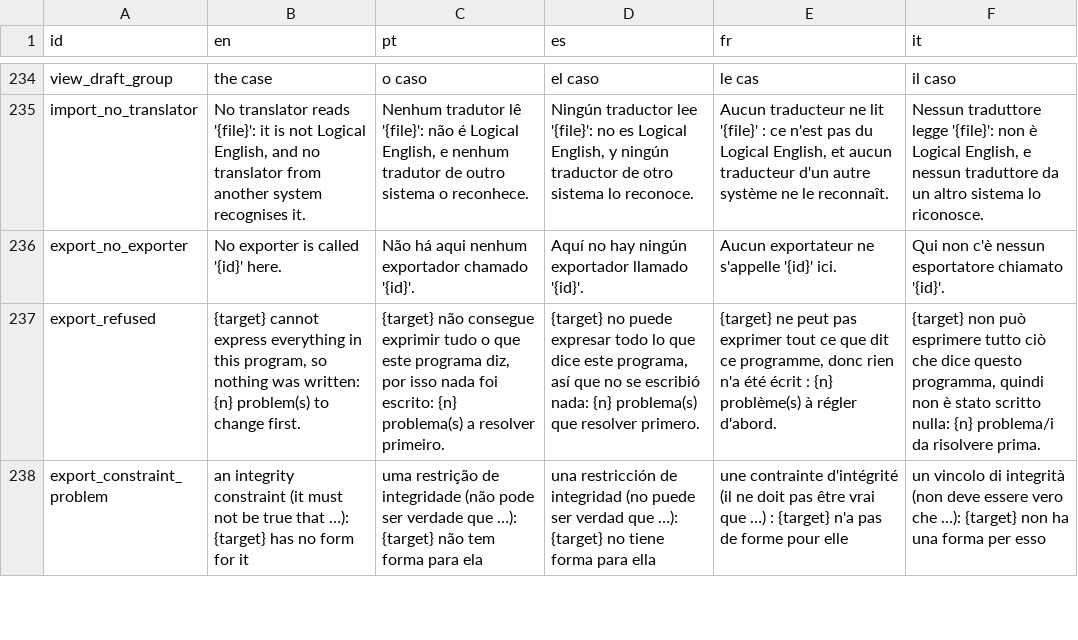
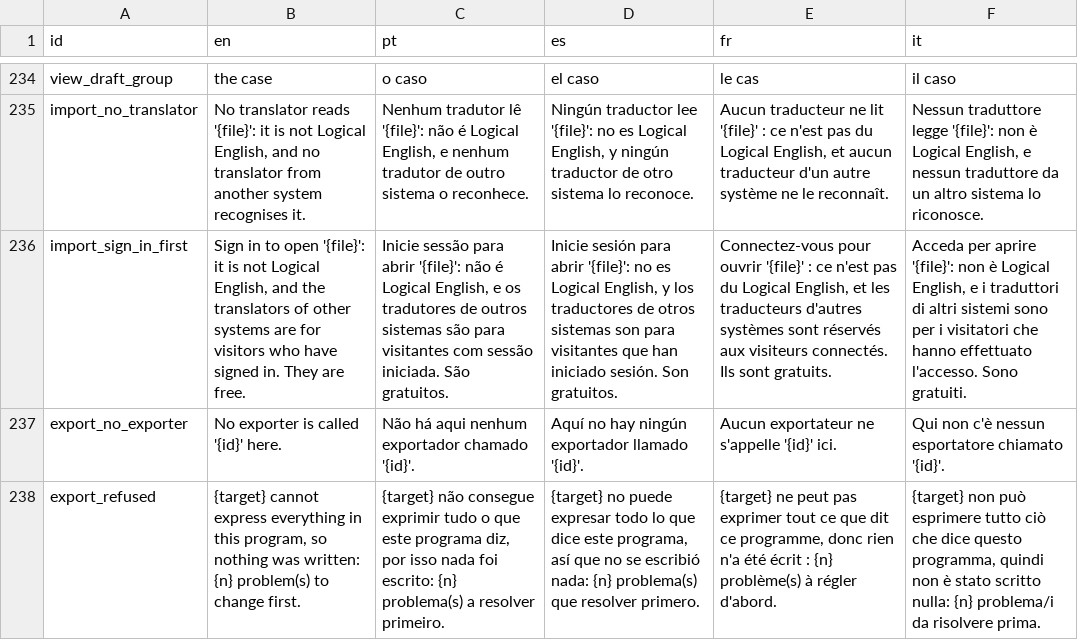
Before and after one commit to LogicalContractsOrg/LogicalEnglish2, a CSV file: i18n/messages.csv, drawn as a sheet; only a part is shown, gaps mark what is left out; the shorter side is filled out with more unchanged rows; the diff names each change by its address in the sheet, - before the commit and + after, or states it on an @@ line.

```diff
--- a/i18n/messages.csv
+++ b/i18n/messages.csv
+row 236: import_sign_in_first | Sign in to open '{file}': it is not Logical English, and the translators of other systems are for visitors who have signed in. They are free. | Inicie sessão para abrir '{file}': não é Logical English, e os tradutores de outros sistemas são para visitantes com sessão iniciada. São gratuitos. | Inicie sesión para abrir '{file}': no es Logical English, y los traductores de otros sistemas son para visitantes que han iniciado sesión. Son gratuitos. | Connectez-vous pour ouvrir '{file}' : ce n'est pas du Logical English, et les traducteurs d'autres systèmes sont réservés aux visiteurs connectés. Ils sont gratuits. | Acceda per aprire '{file}': non è Logical English, e i traduttori di altri sistemi sono per i visitatori che hanno effettuato l'accesso. Sono gratuiti.
```
Also changed, not shown: 34 other files.
